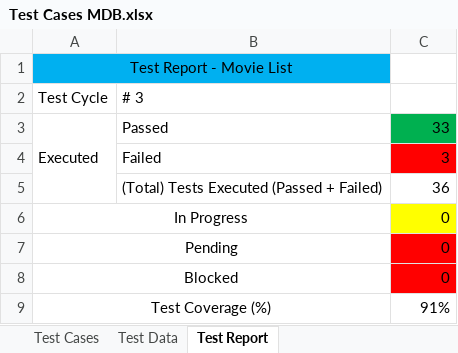
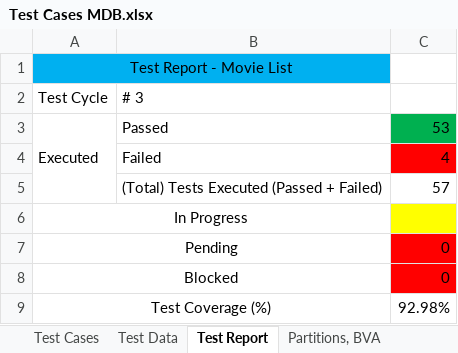
Before and after one commit to JudsonMurray/MovieDB, an Excel workbook: JP/doc/Test Cases MDB.xlsx, sheet Test Report, drawn as a sheet; values as stored, in another font and other column widths than the file's, no borders; the diff names each change by its address in the sheet, - before the commit and + after, or states it on an @@ line.

Commit message:
Test Scripts, Test Data, Test Report Version 5
Program regression tested and new test cases added.

```diff
--- a/JP/doc/Test Cases MDB.xlsx (sheet Test Report)
+++ b/JP/doc/Test Cases MDB.xlsx (sheet Test Report)
+sheet tab: Partitions, BVA
-C3: 33
+C3: 53
-C4: 3
+C4: 4
-C5: 36
+C5: 57
-C6: 0
+C6: (empty)
-C9: 91%
+C9: 92.98%
```
Also changed, not shown: sheet Test Cases, sheet Test Data.
